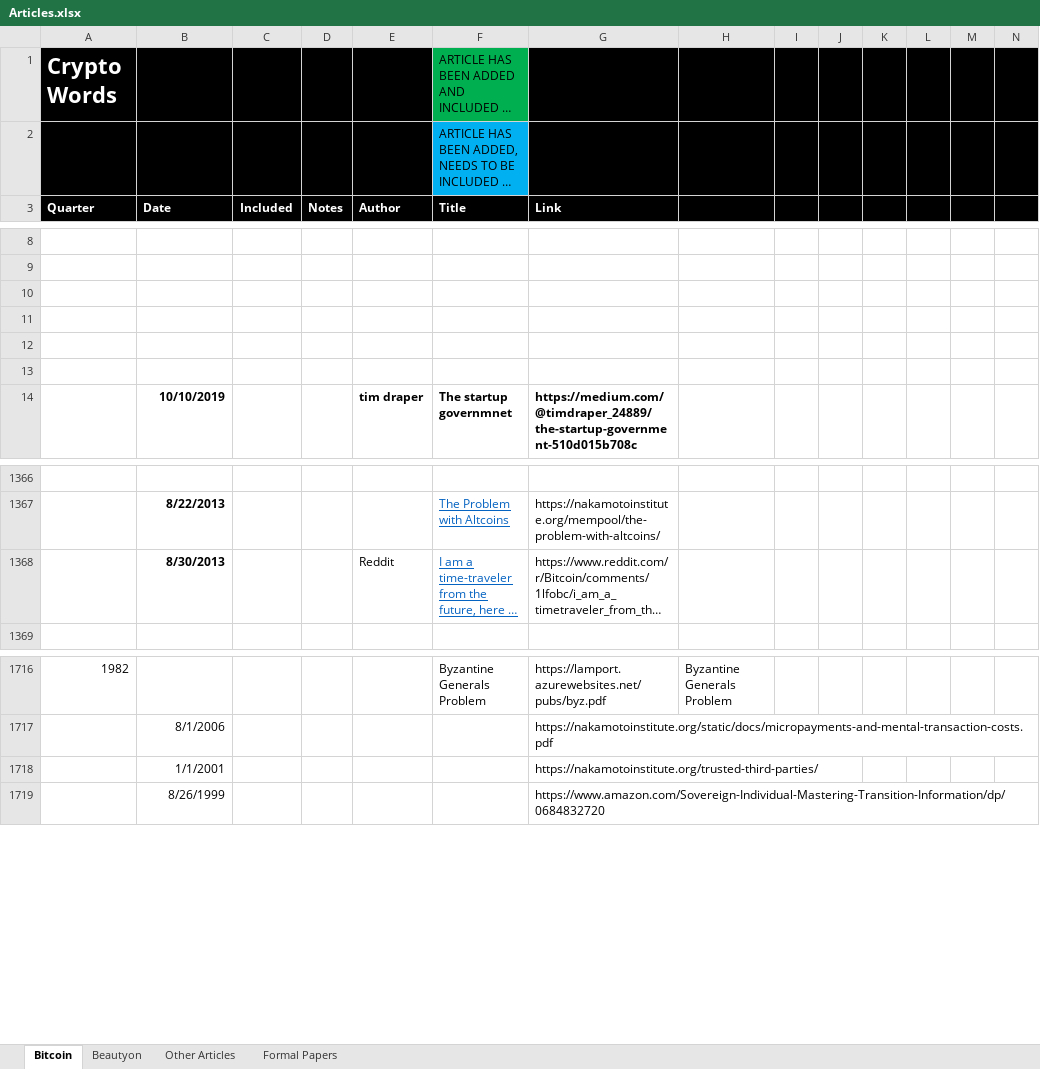
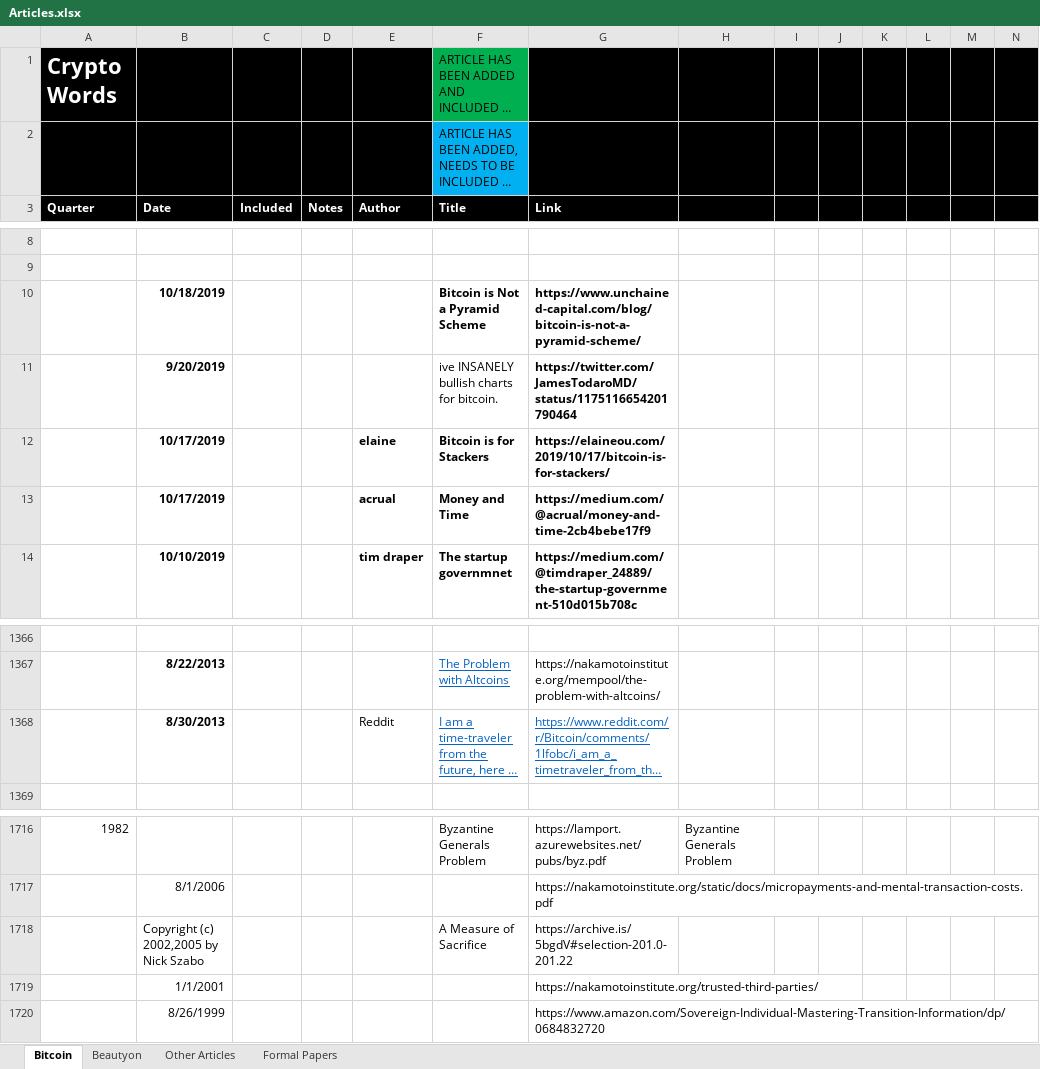
Before and after one commit to bitcoinwords/bitcoinwords.github.io, an Excel workbook: assets/queue/Articles.xlsx, sheet Bitcoin, drawn as a sheet; only a part is shown, gaps mark what is left out; long unchanged cells end in …; values as stored, in another font and other column widths than the file's, no borders; charts and pictures and conditional formats not drawn; rows hold the shown columns only; the diff names each change by its address in the sheet, - before the commit and + after, or states it on an @@ line.

```diff
--- a/assets/queue/Articles.xlsx (sheet Bitcoin)
+++ b/assets/queue/Articles.xlsx (sheet Bitcoin)
-row 10: (empty)
+row 10:  | 10/18/2019 |  |  |  | Bitcoin is Not a Pyramid Scheme | https://www.unchained-capital.com/blog/bitcoin-is-not-a-pyramid-scheme/
-row 11: (empty)
+row 11:  | 9/20/2019 |  |  |  | ive INSANELY bullish charts for bitcoin. | https://twitter.com/JamesTodaroMD/status/1175116654201790464
-row 12: (empty)
+row 12:  | 10/17/2019 |  |  | elaine | Bitcoin is for Stackers | https://elaineou.com/2019/10/17/bitcoin-is-for-stackers/
-row 13: (empty)
+row 13:  | 10/17/2019 |  |  | acrual | Money and Time | https://medium.com/@acrual/money-and-time-2cb4bebe17f9
@@ G1368 underline: off → on, text colour: black → #0563C1 @@
+row 1718:  | Copyright (c) 2002,2005 by Nick Szabo |  |  |  | A Measure of Sacrifice | https://archive.is/5bgdV#selection-201.0-201.22
```
Also changed, not shown: 2 other files.
